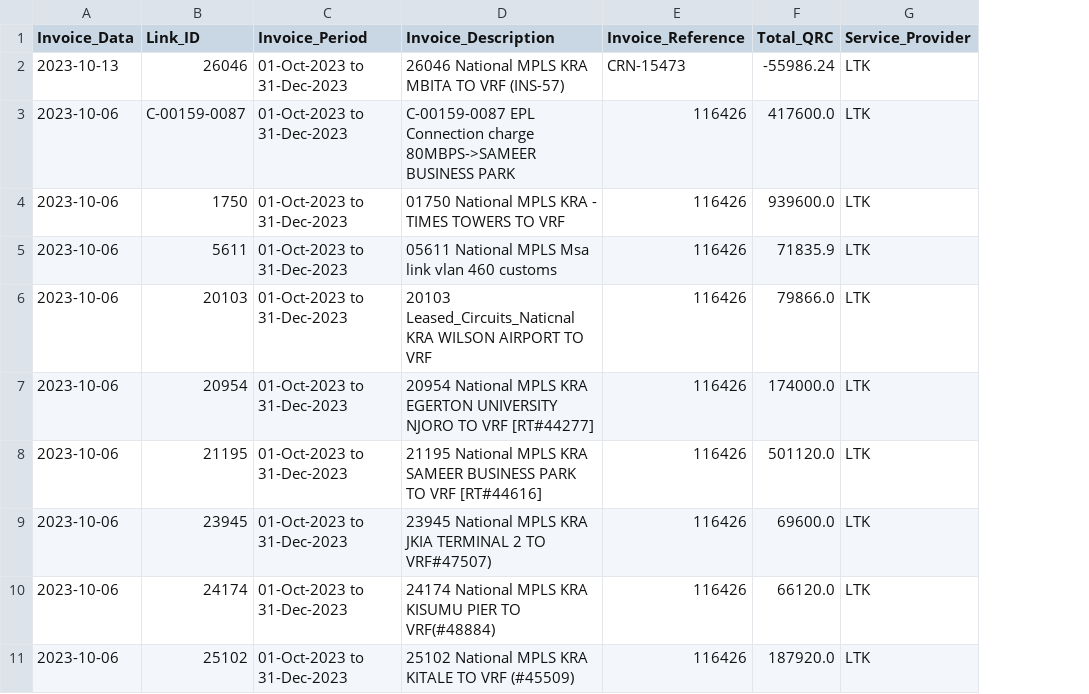
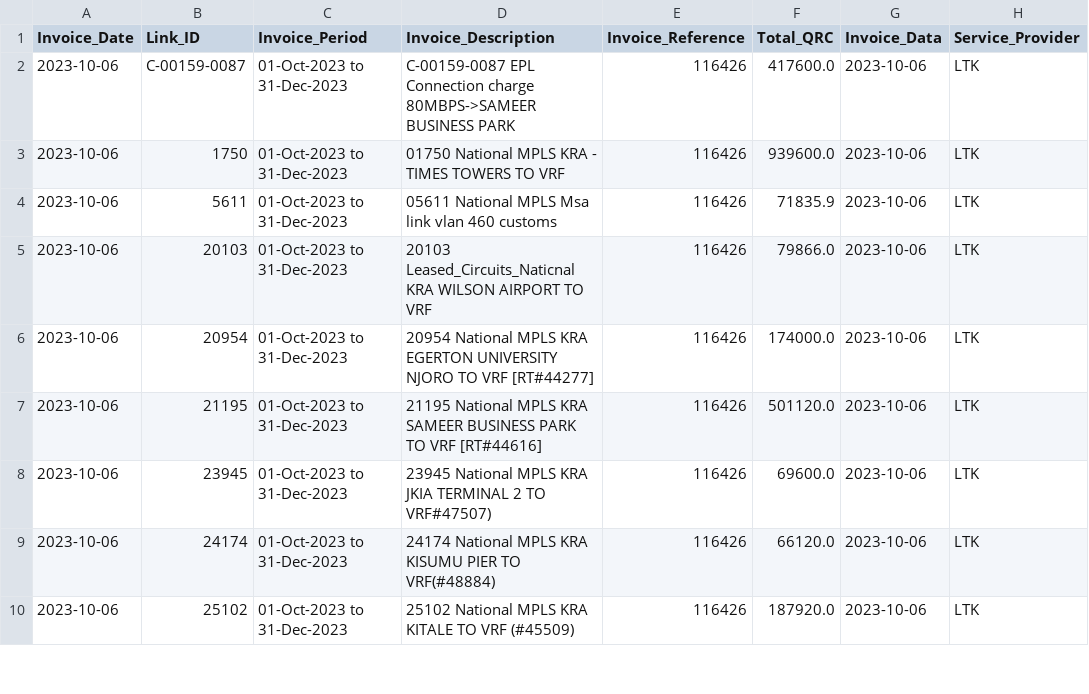
Before and after one commit to JackronyK/SLA_ETL, a CSV file: Processsed_Data/Invoice_Combined.csv, drawn as a sheet; only a part is shown; removed rows and columns are numbered as before the commit, all else as after; the diff names each change by its address in the sheet, - before the commit and + after, or states it on an @@ line.

```diff
--- a/Processsed_Data/Invoice_Combined.csv
+++ b/Processsed_Data/Invoice_Combined.csv
+column G (Invoice_Data), rows 2-10: all 2023-10-06
-A1: Invoice_Data
+A1: Invoice_Date
-row 2: 2023-10-13 | 26046 | 01-Oct-2023 to 31-Dec-2023 | 26046 National MPLS KRA MBITA TO VRF (INS-57) | CRN-15473 | -55986.24 | LTK
```
Also changed, not shown: Processsed_Data/LTK_Invoice.csv, Processsed_Data/SAFARICOM_Invoice.csv, 7 other files.
